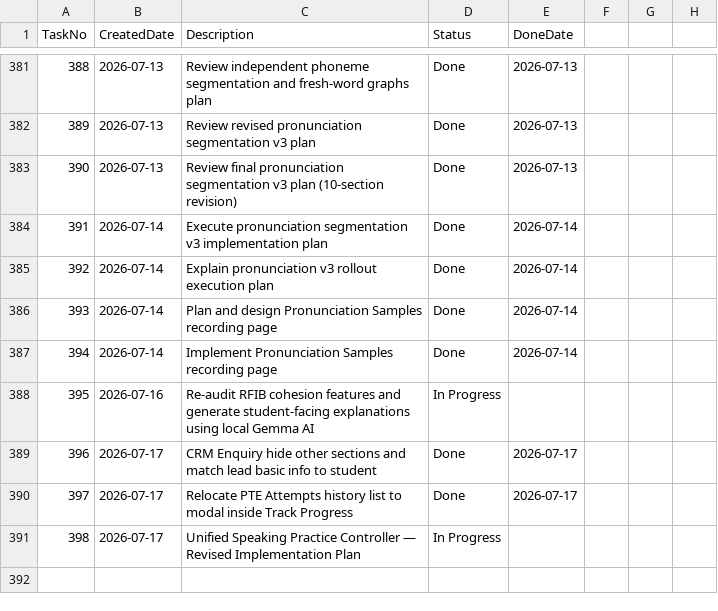
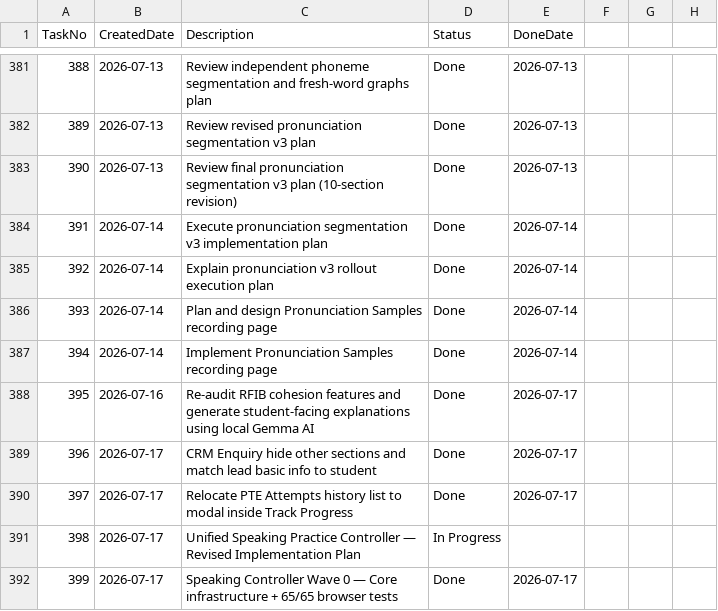
Before and after one commit to huathanhnam95-del/demoproject, a CSV file: TASK_TRACKER.csv, drawn as a sheet; only a part is shown, gaps mark what is left out.

```diff
--- a/TASK_TRACKER.csv
+++ b/TASK_TRACKER.csv
@@ -387,3 +387,3 @@ TaskNo,CreatedDate,Description,Status,DoneDate
 394,2026-07-14,Implement Pronunciation Samples recording page,Done,2026-07-14
-395,2026-07-16,Re-audit RFIB cohesion features and generate student-facing explanations using local Gemma AI,In Progress,
+395,2026-07-16,Re-audit RFIB cohesion features and generate student-facing explanations using local Gemma AI,Done,2026-07-17
 396,2026-07-17,CRM Enquiry hide other sections and match lead basic info to student,Done,2026-07-17
@@ -391 +391,2 @@ TaskNo,CreatedDate,Description,Status,DoneDate
 398,2026-07-17,Unified Speaking Practice Controller — Revised Implementation Plan,In Progress,
+399,2026-07-17,Speaking Controller Wave 0 — Core infrastructure + 65/65 browser tests,Done,2026-07-17
```
Also changed, not shown: 1 other file.
